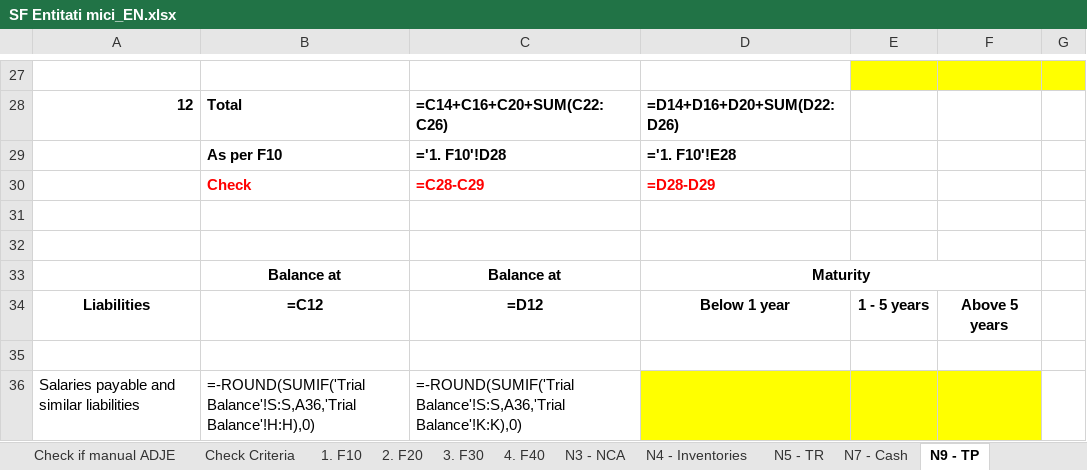
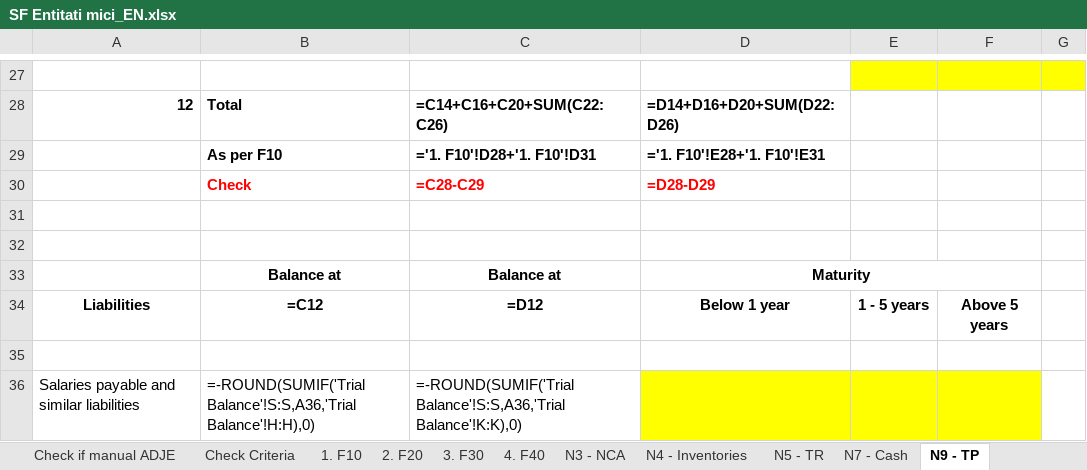
Before and after one commit to GTRDIGITAL/FSBotMirus, an Excel workbook: exceltemp/SF Entitati mici_EN.xlsx, sheet N9 - TP, drawn as a sheet; only a part is shown, gaps mark what is left out; values as stored, in another font and other column widths than the file's, no borders; formulas are shown in place of their values; the diff names each change by its address in the sheet, - before the commit and + after, or states it on an @@ line.

```diff
--- a/exceltemp/SF Entitati mici_EN.xlsx (sheet N9 - TP)
+++ b/exceltemp/SF Entitati mici_EN.xlsx (sheet N9 - TP)
-C29: ='1. F10'!D28
+C29: ='1. F10'!D28+'1. F10'!D31
-D29: ='1. F10'!E28
+D29: ='1. F10'!E28+'1. F10'!E31
```
Also changed, not shown: exceltemp/SF Entitati mici_RO.xlsx, exceltemp/Template FS ENG.xlsx, 1 other file.
